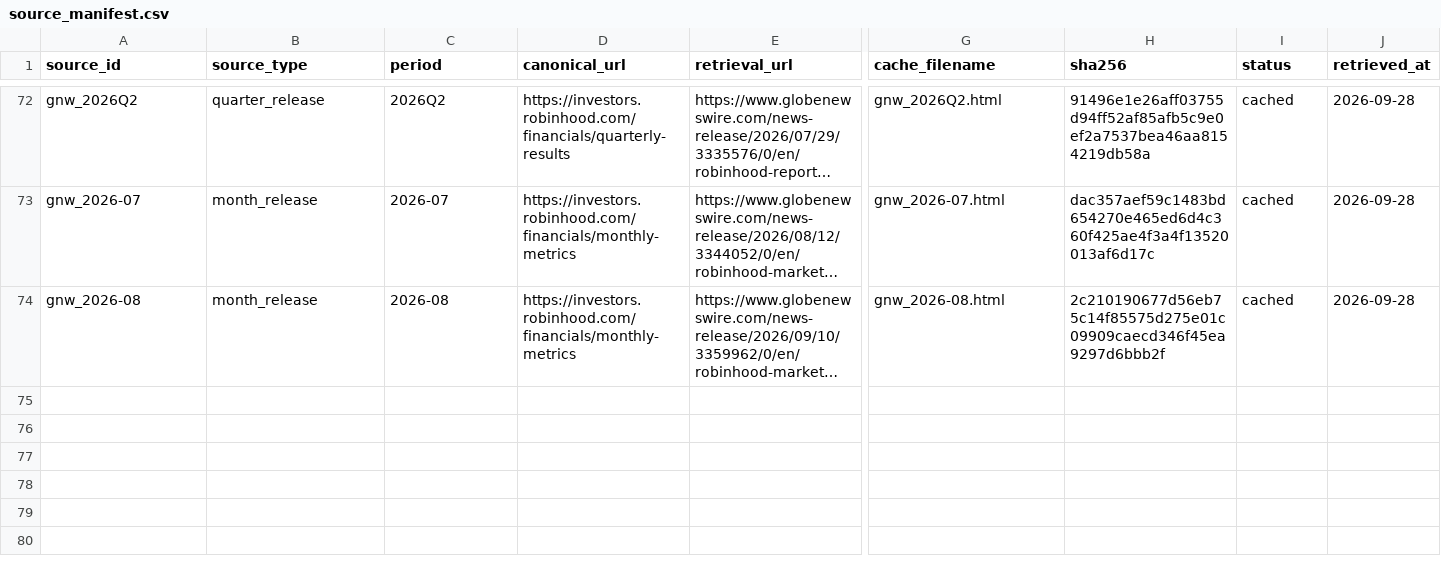
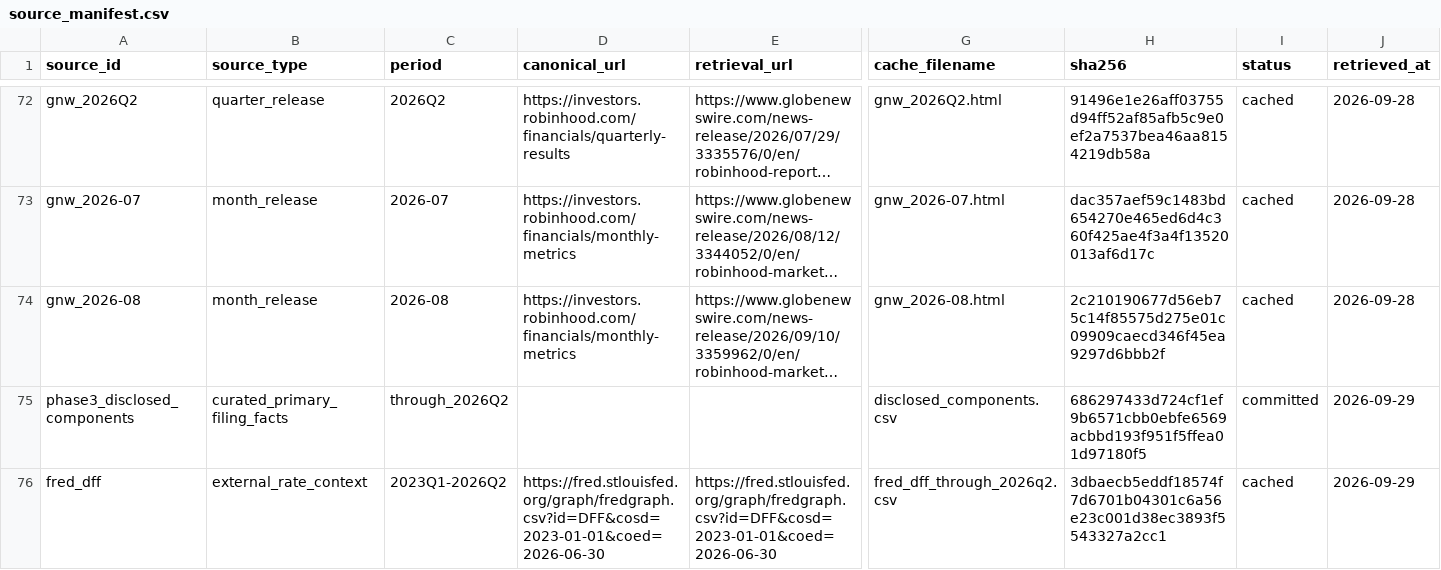
Before and after one commit to work-yugtilva/robinhood-strategic-finance, a CSV file: data/source_manifest.csv, drawn as a sheet; only a part is shown, gaps mark what is left out; long unchanged cells end in …; rows hold the shown columns only; the diff names each change by its address in the sheet, - before the commit and + after, or states it on an @@ line.

```diff
--- a/data/source_manifest.csv
+++ b/data/source_manifest.csv
+row 75: phase3_disclosed_components | curated_primary_filing_facts | through_2026Q2 |  |  | disclosed_components.csv | 686297433d724cf1ef9b6571cbb0ebfe6569acbbd193f951f5ffea01d97180f5 | committed | 2026-09-29
+row 76: fred_dff | external_rate_context | 2023Q1-2026Q2 | https://fred.stlouisfed.org/graph/fredgraph.csv?id=DFF&cosd=2023-01-01&coed=2026-06-30 | https://fred.stlouisfed.org/graph/fredgraph.csv?id=DFF&cosd=2023-01-01&coed=2026-06-30 | fred_dff_through_2026q2.csv | 3dbaecb5eddf18574f7d6701b04301c6a56e23c001d38ec3893f5543327a2cc1 | cached | 2026-09-29
```
Also changed, not shown: 31 other files.
